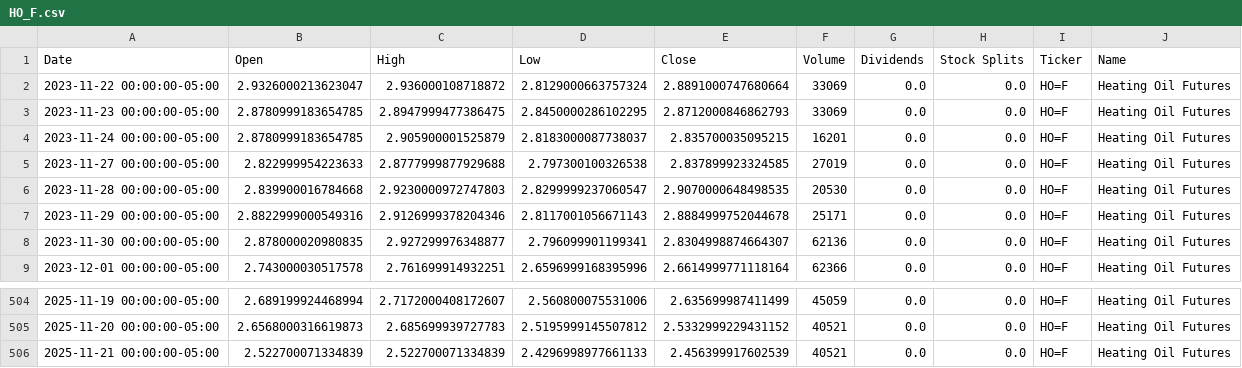
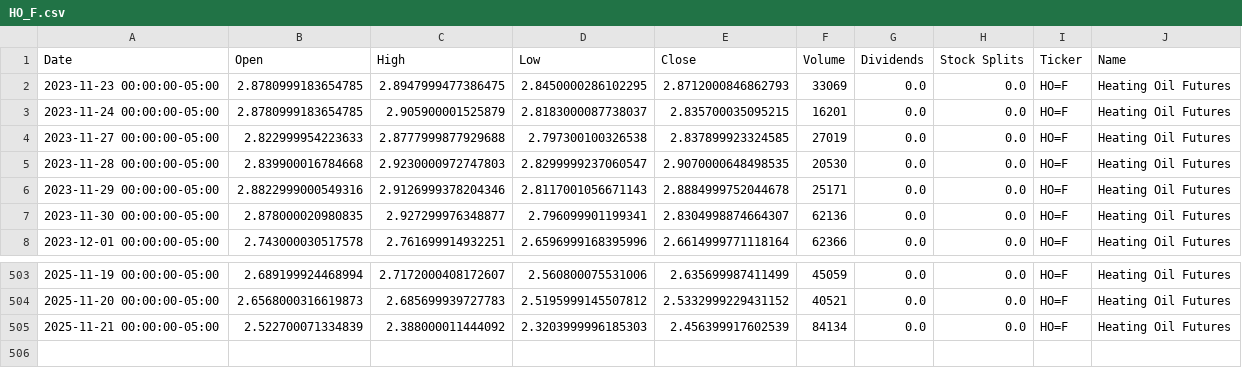
Before and after one commit to dylanmcd0/energy-analysis, a CSV file: data/financial/yfinance/HO_F.csv, drawn as a sheet; only a part is shown, gaps mark what is left out.

```diff
--- a/data/financial/yfinance/HO_F.csv
+++ b/data/financial/yfinance/HO_F.csv
@@ -1,3 +1,2 @@
 Date,Open,High,Low,Close,Volume,Dividends,Stock Splits,Ticker,Name
-2023-11-22 00:00:00-05:00,2.9326000213623047,2.936000108718872,2.8129000663757324,2.8891000747680664,33069,0.0,0.0,HO=F,Heating Oil Futures
 2023-11-23 00:00:00-05:00,2.8780999183654785,2.8947999477386475,2.8450000286102295,2.8712000846862793,33069,0.0,0.0,HO=F,Heating Oil Futures
@@ -505,2 +504,2 @@ Date,Open,High,Low,Close,Volume,Dividends,Stock Splits,Ticker,Name
 2025-11-20 00:00:00-05:00,2.6568000316619873,2.685699939727783,2.5195999145507812,2.5332999229431152,40521,0.0,0.0,HO=F,Heating Oil Futures
-2025-11-21 00:00:00-05:00,2.522700071334839,2.522700071334839,2.4296998977661133,2.456399917602539,40521,0.0,0.0,HO=F,Heating Oil Futures
+2025-11-21 00:00:00-05:00,2.522700071334839,2.388000011444092,2.3203999996185303,2.456399917602539,84134,0.0,0.0,HO=F,Heating Oil Futures
```
Also changed, not shown: data/financial/yfinance/BZ_F.csv, data/financial/yfinance/CL_F.csv, 15 other files.
